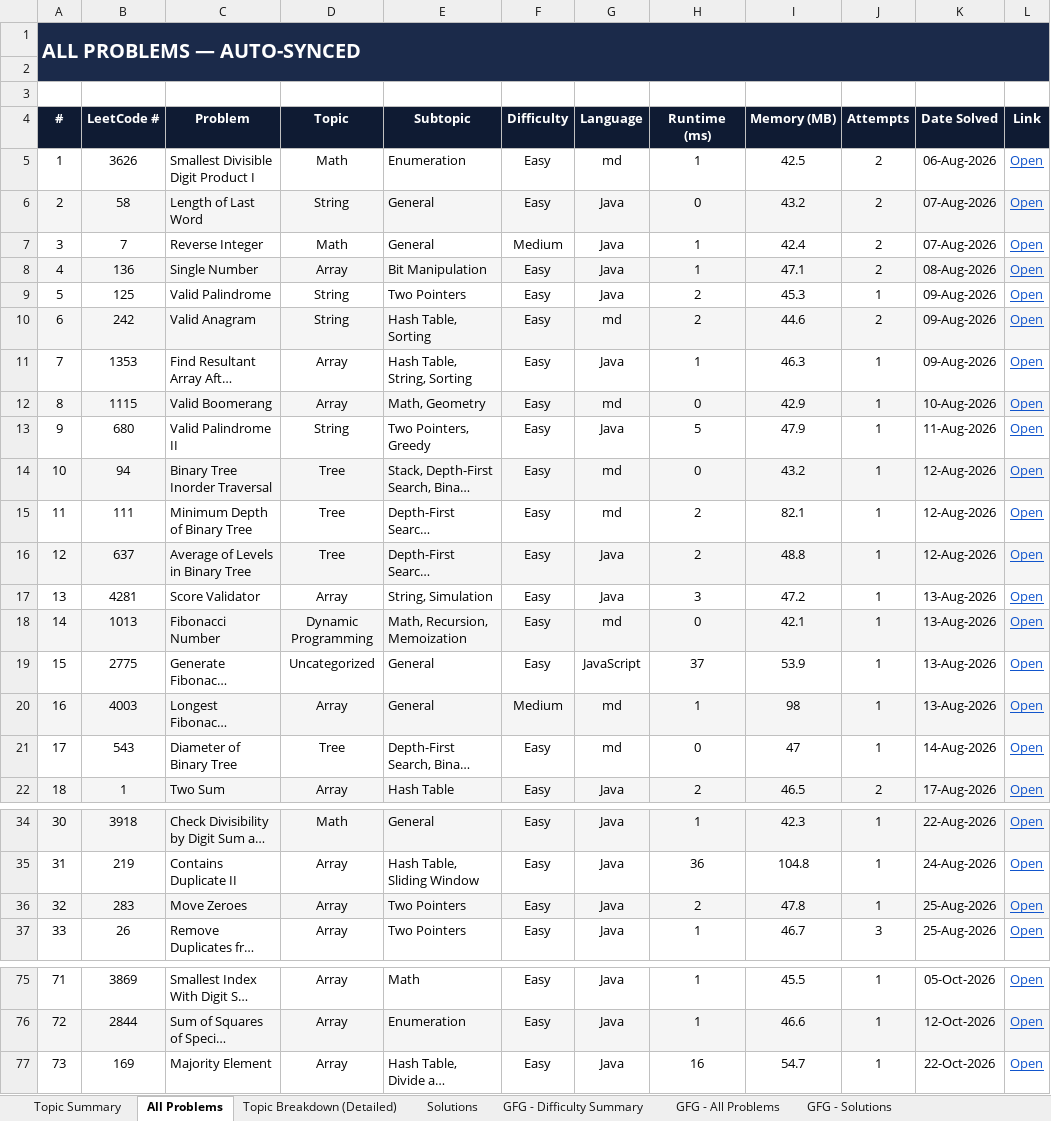
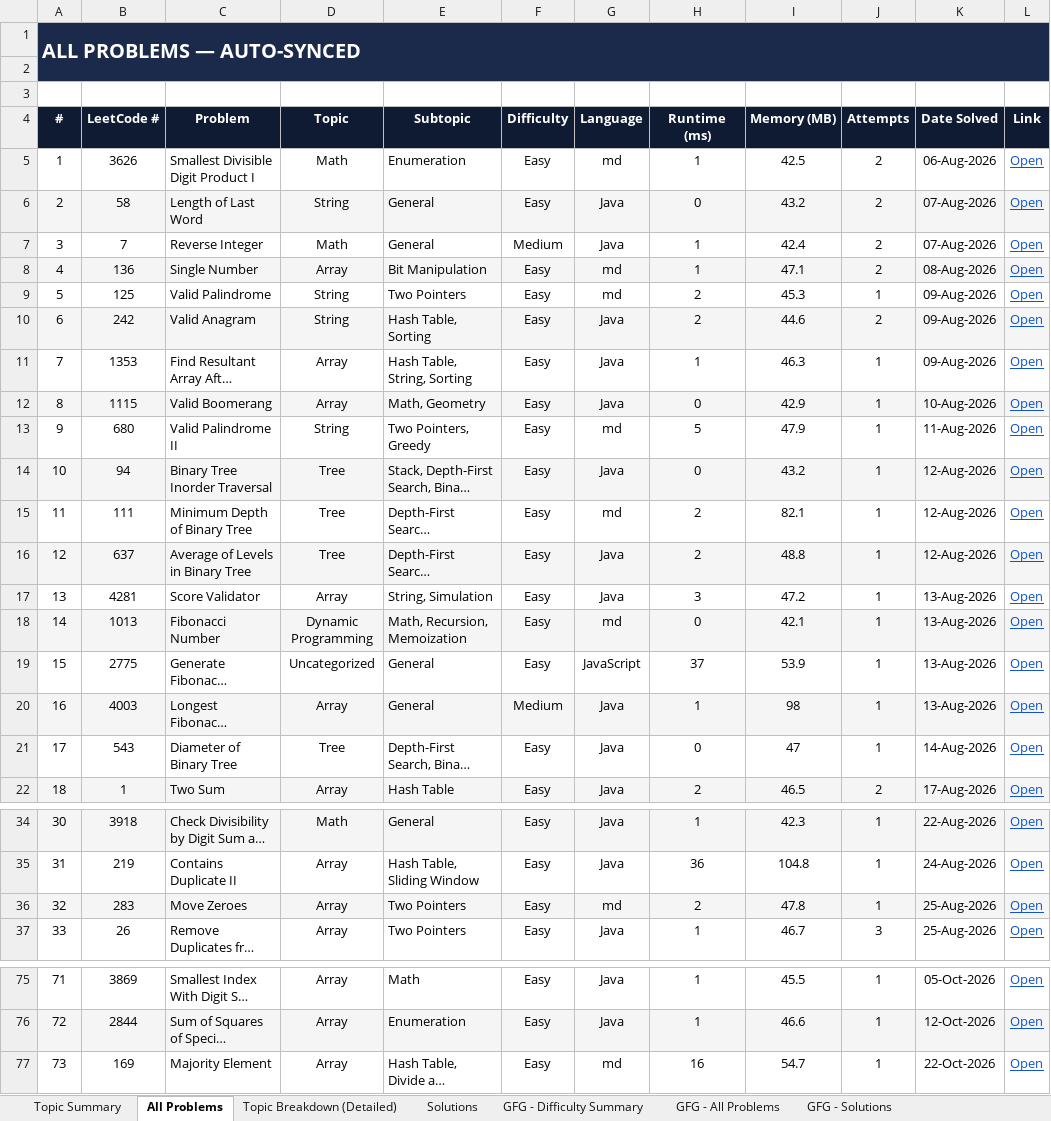
Before and after one commit to jaganathan-v/LeetCode_solutions, an Excel workbook: reports/LeetCode_Analytics.xlsx, sheet All Problems, drawn as a sheet; only a part is shown, gaps mark what is left out; long unchanged cells end in …; values as stored, in another font and other column widths than the file's, no borders; conditional formats not drawn; the diff names each change by its address in the sheet, - before the commit and + after, or states it on an @@ line.

```diff
--- a/reports/LeetCode_Analytics.xlsx (sheet All Problems)
+++ b/reports/LeetCode_Analytics.xlsx (sheet All Problems)
-G8:G9 (Language): Java
+G8:G9 (Language): md
-G10 (Language): md
+G10 (Language): Java
-G12 (Language): md
+G12 (Language): Java
-G13 (Language): Java
+G13 (Language): md
-G14 (Language): md
+G14 (Language): Java
-G20:G21 (Language): md
+G20:G21 (Language): Java
-G36 (Language): Java
+G36 (Language): md
-G77 (Language): Java
+G77 (Language): md
```
Also changed, not shown: sheet Solutions, sheet Topic Breakdown (Detailed).
